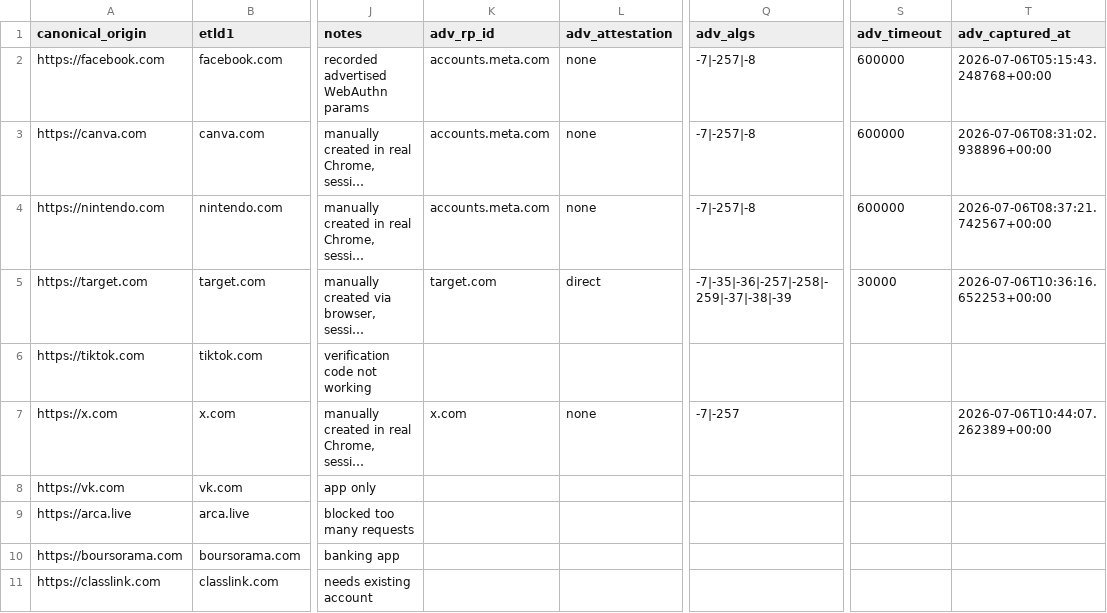
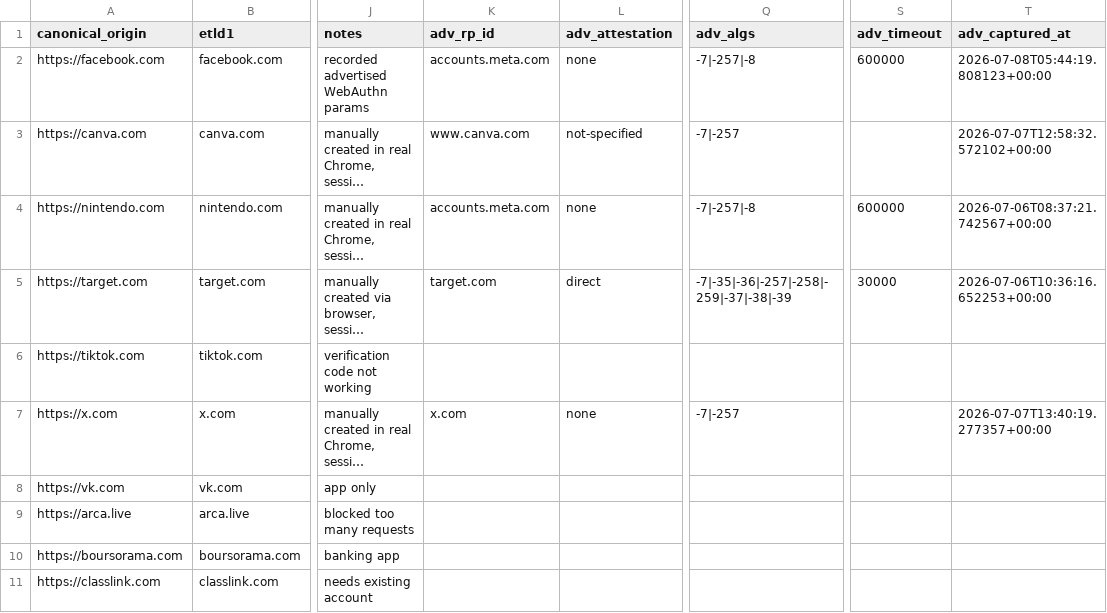
Before and after one commit to EfiSiapiti/rp-audit, a CSV file: data/targets_selected_status.csv, drawn as a sheet; only a part is shown, gaps mark what is left out; long unchanged cells end in …; the diff covers the shown part only; the diff names each change by its address in the sheet, - before the commit and + after, or states it on an @@ line.

```diff
--- a/data/targets_selected_status.csv
+++ b/data/targets_selected_status.csv
-T2 (adv_captured_at): 2026-07-06T05:15:43.248768+00:00
+T2 (adv_captured_at): 2026-07-08T05:44:19.808123+00:00
-K3 (adv_rp_id): accounts.meta.com
+K3 (adv_rp_id): www.canva.com
-L3 (adv_attestation): none
+L3 (adv_attestation): not-specified
-Q3 (adv_algs): -7|-257|-8
+Q3 (adv_algs): -7|-257
-S3 (adv_timeout): 600000
+S3 (adv_timeout): (empty)
-T3 (adv_captured_at): 2026-07-06T08:31:02.938896+00:00
+T3 (adv_captured_at): 2026-07-07T12:58:32.572102+00:00
-T7 (adv_captured_at): 2026-07-06T10:44:07.262389+00:00
+T7 (adv_captured_at): 2026-07-07T13:40:19.277357+00:00
```
Also changed, not shown: 17 edited cells elsewhere in this file, 5 other files.
